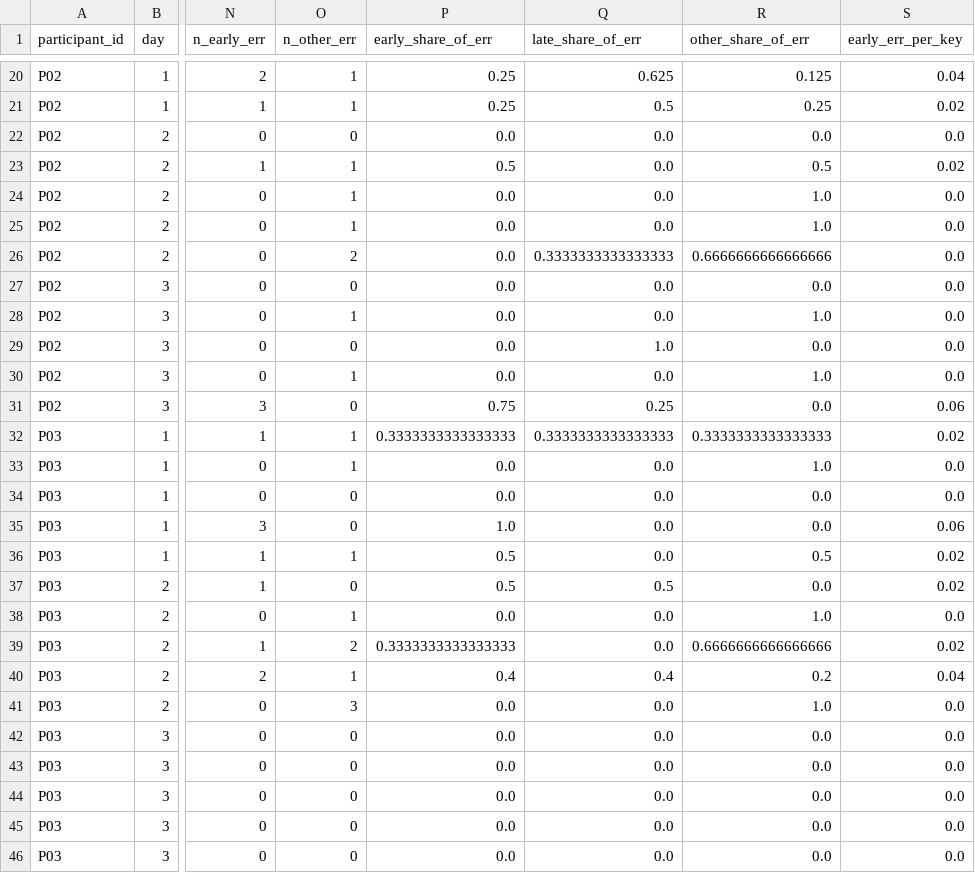
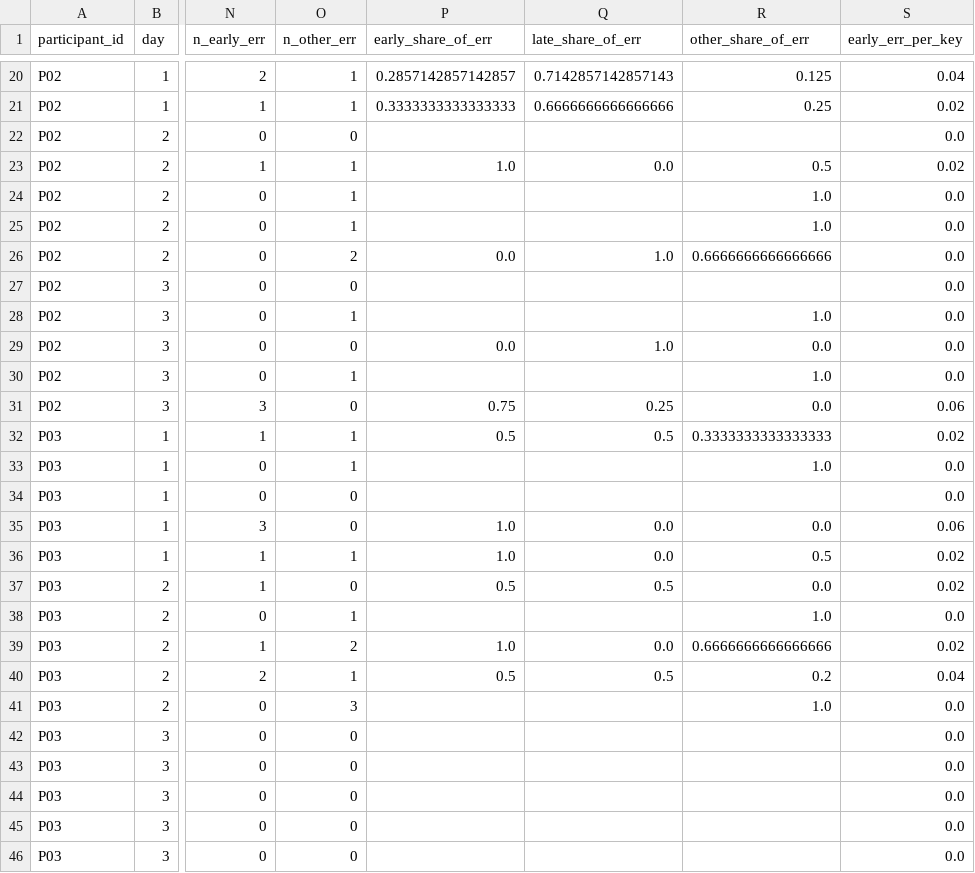
Before and after one commit to tlawodbs/Gaze_experiments, a CSV file: analysis/analysis_output/session_metrics.csv, drawn as a sheet; only a part is shown, gaps mark what is left out; the diff covers the shown part only; the diff names each change by its address in the sheet, - before the commit and + after, or states it on an @@ line.

```diff
--- a/analysis/analysis_output/session_metrics.csv
+++ b/analysis/analysis_output/session_metrics.csv
-P20 (early_share_of_err): 0.25
+P20 (early_share_of_err): 0.2857142857142857
-Q20 (late_share_of_err): 0.625
+Q20 (late_share_of_err): 0.7142857142857143
-P21 (early_share_of_err): 0.25
+P21 (early_share_of_err): 0.3333333333333333
-Q21 (late_share_of_err): 0.5
+Q21 (late_share_of_err): 0.6666666666666666
-P22 (early_share_of_err): 0.0
+P22 (early_share_of_err): (empty)
-Q22 (late_share_of_err): 0.0
+Q22 (late_share_of_err): (empty)
-R22 (other_share_of_err): 0.0
+R22 (other_share_of_err): (empty)
-P23 (early_share_of_err): 0.5
+P23 (early_share_of_err): 1.0
-P24:P25 (early_share_of_err): 0.0
+P24:P25 (early_share_of_err): (empty)
-Q24:Q25 (late_share_of_err): 0.0
+Q24:Q25 (late_share_of_err): (empty)
-Q26 (late_share_of_err): 0.3333333333333333
+Q26 (late_share_of_err): 1.0
-P27:P28 (early_share_of_err): 0.0
+P27:P28 (early_share_of_err): (empty)
-Q27:Q28 (late_share_of_err): 0.0
+Q27:Q28 (late_share_of_err): (empty)
-R27 (other_share_of_err): 0.0
+R27 (other_share_of_err): (empty)
-P30 (early_share_of_err): 0.0
+P30 (early_share_of_err): (empty)
-Q30 (late_share_of_err): 0.0
+Q30 (late_share_of_err): (empty)
-P32 (early_share_of_err): 0.3333333333333333
+P32 (early_share_of_err): 0.5
-Q32 (late_share_of_err): 0.3333333333333333
+Q32 (late_share_of_err): 0.5
-P33:P34 (early_share_of_err): 0.0
+P33:P34 (early_share_of_err): (empty)
-Q33:Q34 (late_share_of_err): 0.0
+Q33:Q34 (late_share_of_err): (empty)
-R34 (other_share_of_err): 0.0
+R34 (other_share_of_err): (empty)
-P36 (early_share_of_err): 0.5
+P36 (early_share_of_err): 1.0
-P38 (early_share_of_err): 0.0
+P38 (early_share_of_err): (empty)
-Q38 (late_share_of_err): 0.0
+Q38 (late_share_of_err): (empty)
-P39 (early_share_of_err): 0.3333333333333333
+P39 (early_share_of_err): 1.0
-P40 (early_share_of_err): 0.4
+P40 (early_share_of_err): 0.5
-Q40 (late_share_of_err): 0.4
+Q40 (late_share_of_err): 0.5
-P41:P46 (early_share_of_err): 0.0
+P41:P46 (early_share_of_err): (empty)
-Q41:Q46 (late_share_of_err): 0.0
+Q41:Q46 (late_share_of_err): (empty)
-R42:R46 (other_share_of_err): 0.0
+R42:R46 (other_share_of_err): (empty)
```
Also changed, not shown: 113 edited cells elsewhere in this file, analysis/analysis_output/day_metrics.csv, analysis/analysis_output/stats_rm_anova.csv, 8 other files.
